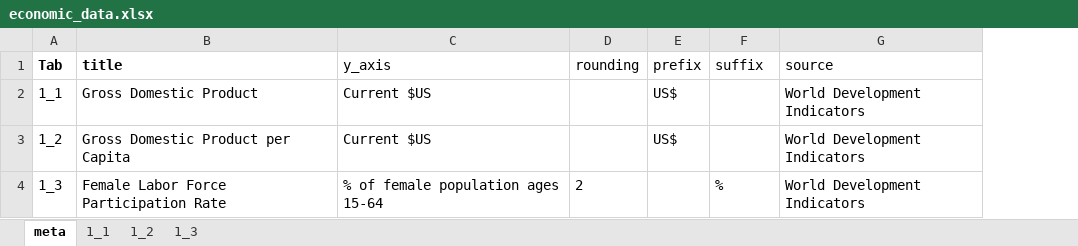
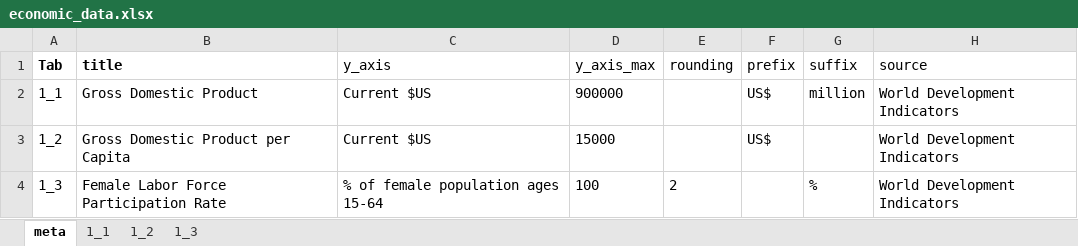
Before and after one commit to vladimiriii/ecis-status-tracker, an Excel workbook: data/economic_data.xlsx, sheet meta, drawn as a sheet; values as stored, in another font and other column widths than the file's, no borders; addresses are those after the commit; the diff names each change by its address in the sheet, - before the commit and + after, or states it on an @@ line.

```diff
--- a/data/economic_data.xlsx (sheet meta)
+++ b/data/economic_data.xlsx (sheet meta)
+column D (y_axis_max), rows 2-4: 900000 | 15000 | 100
-G2 (suffix): (empty)
+G2 (suffix): million
```
Also changed, not shown: sheet 1_1, 6 other files.
